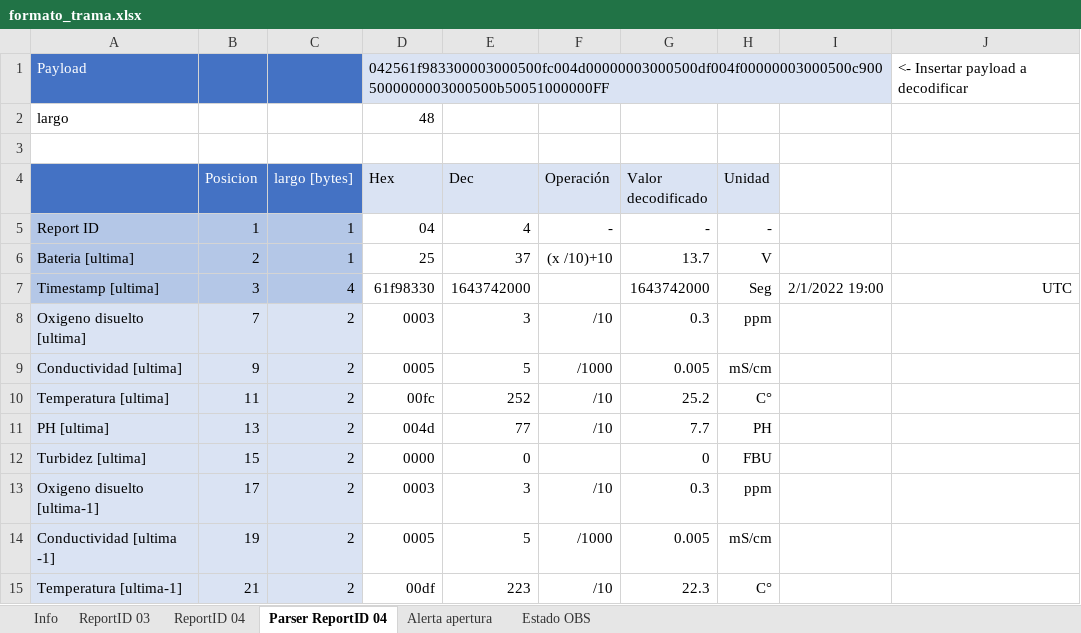
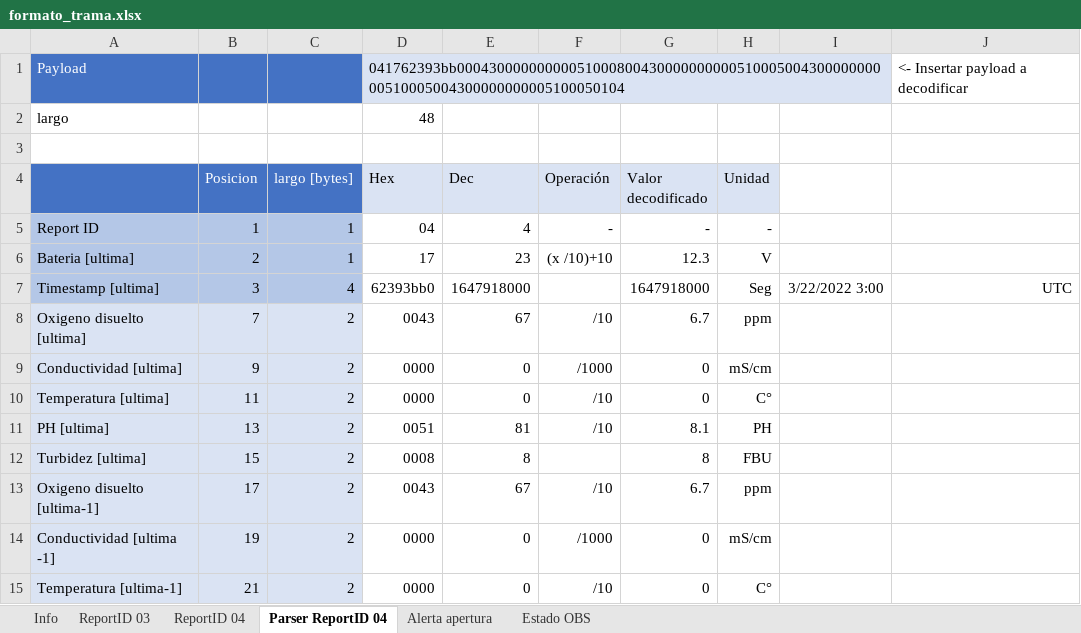
Before and after one commit to AgustinAllegui/Estacion-calidad-agua, an Excel workbook: docs/Envio_datos/formato_trama.xlsx, sheet Parser ReportID 04, drawn as a sheet; only a part is shown; values as stored, in another font and other column widths than the file's, no borders; the diff covers the shown part only; the diff names each change by its address in the sheet, - before the commit and + after, or states it on an @@ line.

```diff
--- a/docs/Envio_datos/formato_trama.xlsx (sheet Parser ReportID 04)
+++ b/docs/Envio_datos/formato_trama.xlsx (sheet Parser ReportID 04)
-D1 (Hex): 042561f983300003000500fc004d00000003000500df004f00000003000500c9005000000003000500b50051000000FF
+D1 (Hex): 041762393bb0004300000000005100080043000000000051000500430000000000510005004300000000005100050104
-D6 (Hex): 25
+D6 (Hex): 17
-E6 (Dec): 37
+E6 (Dec): 23
-G6 (Valor decodificado): 13.7
+G6 (Valor decodificado): 12.3
-D7 (Hex): 61f98330
+D7 (Hex): 62393bb0
-E7 (Dec): 1643742000
+E7 (Dec): 1647918000
-G7 (Valor decodificado): 1643742000
+G7 (Valor decodificado): 1647918000
-I7: 2/1/2022 19:00
+I7: 3/22/2022 3:00
-D8 (Hex): 0003
+D8 (Hex): 0043
-E8 (Dec): 3
+E8 (Dec): 67
-G8 (Valor decodificado): 0.3
+G8 (Valor decodificado): 6.7
-D9 (Hex): 0005
+D9 (Hex): 0000
-E9 (Dec): 5
+E9 (Dec): 0
-G9 (Valor decodificado): 0.005
+G9 (Valor decodificado): 0
-D10 (Hex): 00fc
+D10 (Hex): 0000
-E10 (Dec): 252
+E10 (Dec): 0
-G10 (Valor decodificado): 25.2
+G10 (Valor decodificado): 0
-D11 (Hex): 004d
+D11 (Hex): 0051
-E11 (Dec): 77
+E11 (Dec): 81
-G11 (Valor decodificado): 7.7
+G11 (Valor decodificado): 8.1
-D12 (Hex): 0000
+D12 (Hex): 0008
-E12 (Dec): 0
+E12 (Dec): 8
-G12 (Valor decodificado): 0
+G12 (Valor decodificado): 8
-D13 (Hex): 0003
+D13 (Hex): 0043
-E13 (Dec): 3
+E13 (Dec): 67
-G13 (Valor decodificado): 0.3
+G13 (Valor decodificado): 6.7
-D14 (Hex): 0005
+D14 (Hex): 0000
-E14 (Dec): 5
+E14 (Dec): 0
-G14 (Valor decodificado): 0.005
+G14 (Valor decodificado): 0
-D15 (Hex): 00df
+D15 (Hex): 0000
-E15 (Dec): 223
+E15 (Dec): 0
-G15 (Valor decodificado): 22.3
+G15 (Valor decodificado): 0
```
Also changed, not shown: 35 edited cells elsewhere in this sheet, 1 other file.
